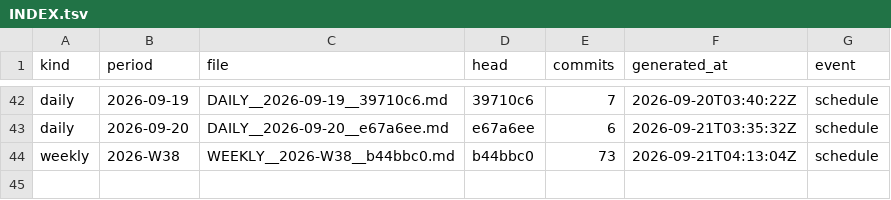
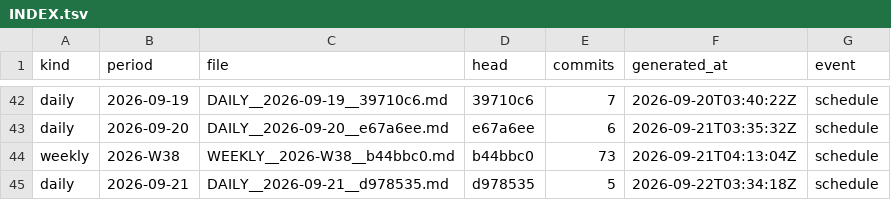
Before and after one commit to soulinpsyabstract/sipa-os-governance, a TSV file: REPORTS/INDEX.tsv, drawn as a sheet; only a part is shown, gaps mark what is left out; the diff names each change by its address in the sheet, - before the commit and + after, or states it on an @@ line.

Commit message:
governance: daily report 2026-09-21

```diff
--- a/REPORTS/INDEX.tsv
+++ b/REPORTS/INDEX.tsv
+row 45: daily | 2026-09-21 | DAILY__2026-09-21__d978535.md | d978535 | 5 | 2026-09-22T03:34:18Z | schedule
```
Also changed, not shown: 3 other files.
